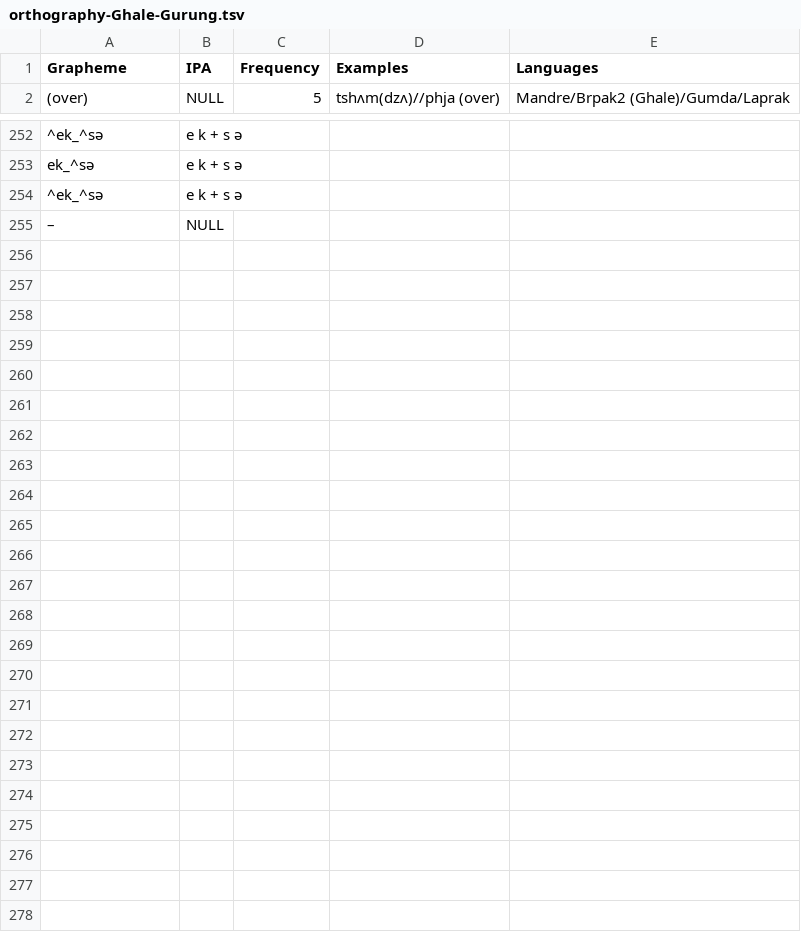
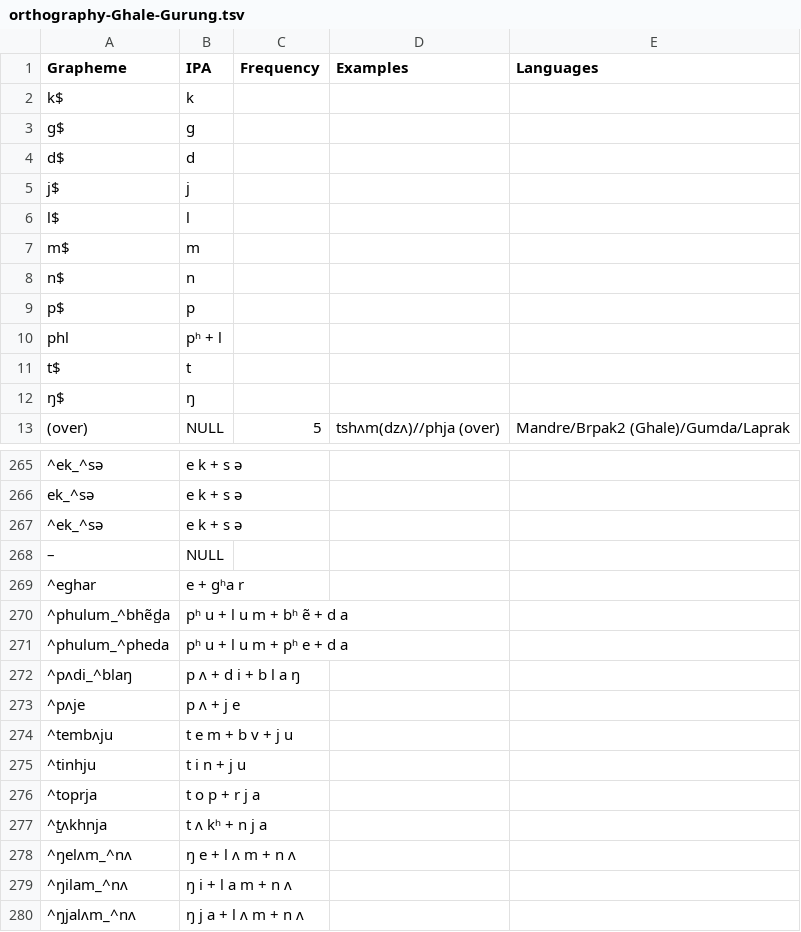
Before and after one commit to lexibank/nls, a TSV file: etc/orthography-Ghale-Gurung.tsv, drawn as a sheet; only a part is shown, gaps mark what is left out; the diff covers the shown part only; the diff names each change by its address in the sheet, - before the commit and + after, or states it on an @@ line.

```diff
--- a/etc/orthography-Ghale-Gurung.tsv
+++ b/etc/orthography-Ghale-Gurung.tsv
+row 2: k$ | k
+row 3: g$ | g
+row 4: d$ | d
+row 5: j$ | j
+row 6: l$ | l
+row 7: m$ | m
+row 8: n$ | n
+row 9: p$ | p
+row 10: phl | pʰ + l
+row 11: t$ | t
+row 12: ŋ$ | ŋ
+row 269: ^eghar | e + gʰa r
+row 270: ^phulum_^bhẽd̺a | pʰ u + l u m + bʰ ẽ + d a
+row 271: ^phulum_^pheda | pʰ u + l u m + pʰ e + d a
+row 272: ^pʌdi_^blaŋ | p ʌ + d i + b l a ŋ
+row 273: ^pʌje | p ʌ + j e
+row 274: ^tembʌju | t e m + b v + j u
+row 275: ^tinhju | t i n + j u
+row 276: ^toprja | t o p + r j a
+row 277: ^t̺ʌkhnja | t ʌ kʰ + n j a
+row 278: ^ŋelʌm_^nʌ | ŋ e + l ʌ m + n ʌ
+row 279: ^ŋilam_^nʌ | ŋ i + l a m + n ʌ
+row 280: ^ŋjalʌm_^nʌ | ŋ j a + l ʌ m + n ʌ
```
Also changed, not shown: 2 added rows and 10 edited cells elsewhere in this file, etc/orthography/Ghale-Gurung-Barpak1.tsv, etc/orthography/Ghale-Gurung-Barpak2.tsv, 9 other files.
